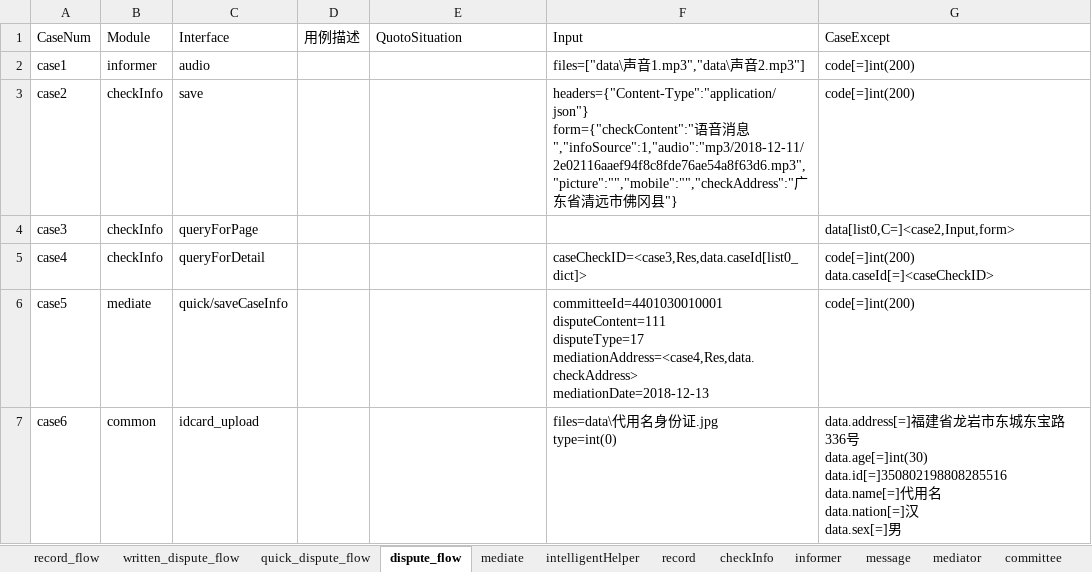
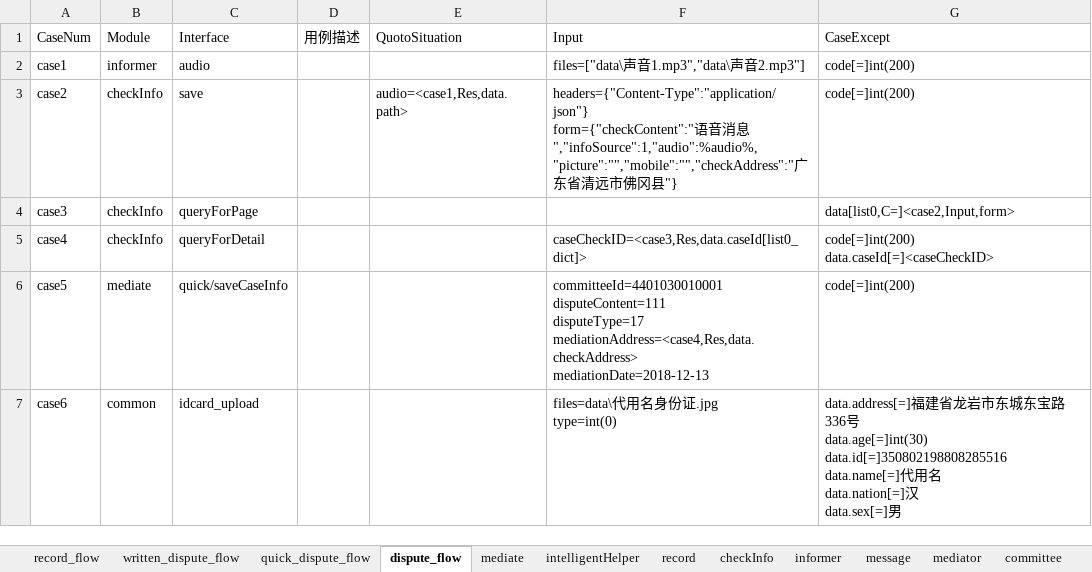
Before and after one commit to lqzk/AutoTest, an Excel workbook: InterfaceAuto/server/Intelligent_mediation/Intelligent_mediation.xlsx, sheet dispute_flow, drawn as a sheet; only a part is shown; values as stored, in another font and other column widths than the file's, no borders; the diff names each change by its address in the sheet, - before the commit and + after, or states it on an @@ line.

Commit message:
ll

```diff
--- a/InterfaceAuto/server/Intelligent_mediation/Intelligent_mediation.xlsx (sheet dispute_flow)
+++ b/InterfaceAuto/server/Intelligent_mediation/Intelligent_mediation.xlsx (sheet dispute_flow)
-E3 (QuotoSituation): (empty)
+E3 (QuotoSituation): audio=<case1,Res,data.path>
-F3 (Input): …消息","infoSource":1,"audio":"mp3/2018-12-11/2e02116aaef94f8c8fde76ae54a8f63d6.mp3","picture":"","mobile":"","checkAddress":"广东…
+F3 (Input): …消息","infoSource":1,"audio":%audio%,"picture":"","mobile":"","checkAddress":"广东…
```
